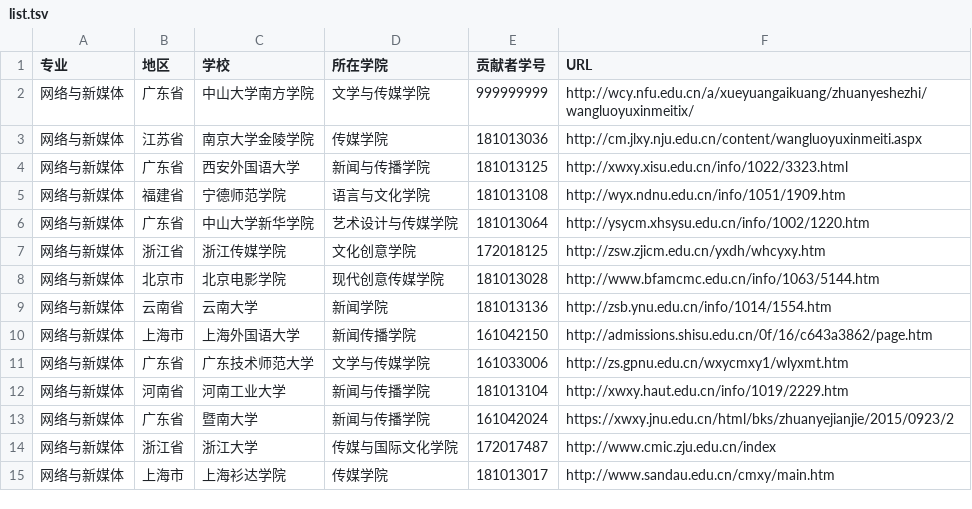
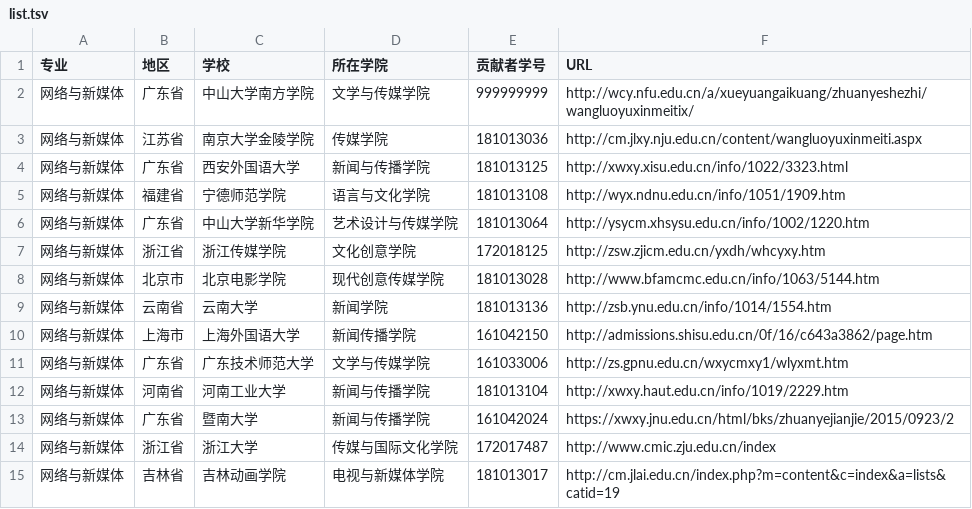
Before and after one commit to hanteng/China_newmedia_undergrad, a TSV file: list.tsv, drawn as a sheet.

Commit message:
更换一个学院

```diff
--- a/list.tsv
+++ b/list.tsv
@@ -14,2 +14,2 @@
 网络与新媒体	浙江省	浙江大学	传媒与国际文化学院	172017487	http://www.cmic.zju.edu.cn/index
-网络与新媒体	上海市	上海衫达学院	传媒学院	181013017	http://www.sandau.edu.cn/cmxy/main.htm
+网络与新媒体	吉林省	吉林动画学院	电视与新媒体学院	181013017	http://cm.jlai.edu.cn/index.php?m=content&c=index&a=lists&catid=19
```
